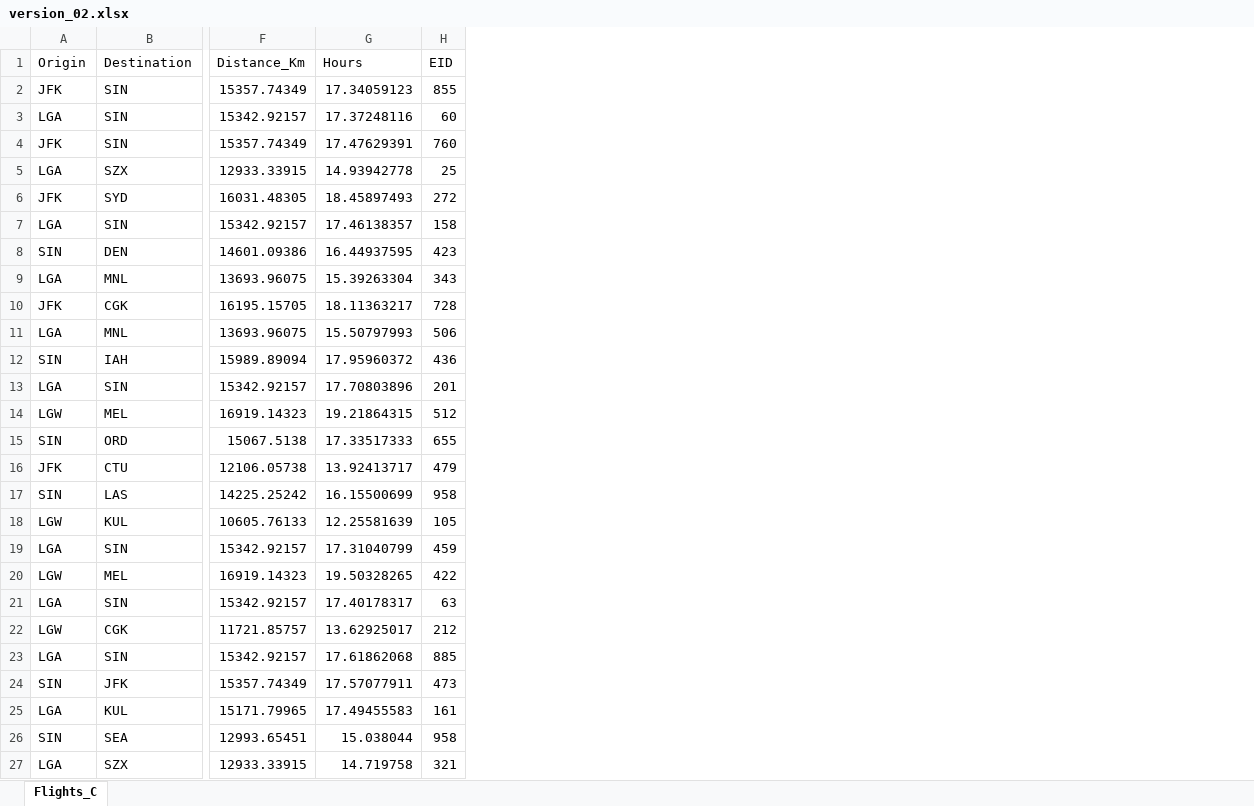
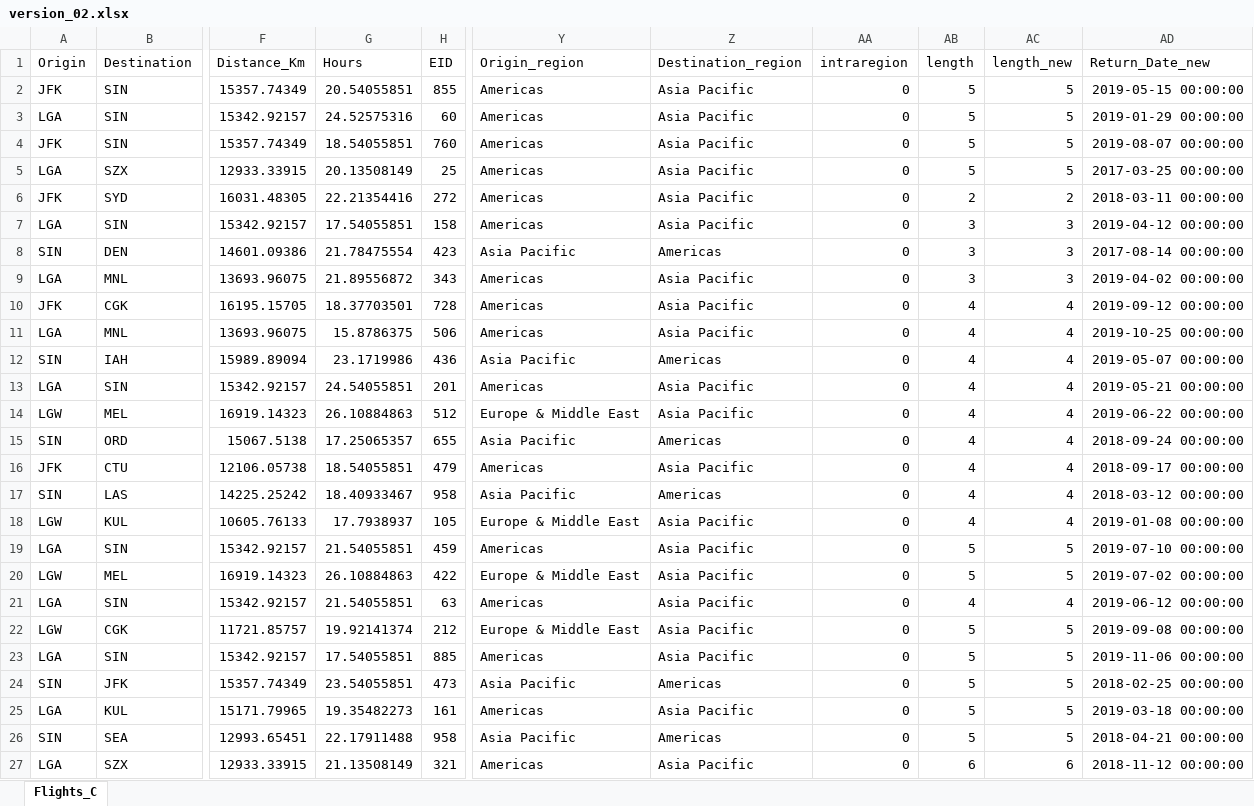
Before and after one commit to nsorensen22/d2i_techava, an Excel workbook: data/version_02.xlsx, sheet Flights_C, drawn as a sheet; only a part is shown, gaps mark what is left out; values as stored, in another font and other column widths than the file's, no borders; the diff covers the shown part only; the diff names each change by its address in the sheet, - before the commit and + after, or states it on an @@ line.

```diff
--- a/data/version_02.xlsx (sheet Flights_C)
+++ b/data/version_02.xlsx (sheet Flights_C)
+column Y (Origin_region), rows 2-27: Americas | Americas | Americas | Americas | Americas | Americas | Asia Pacific | Americas | Americas | Americas | Asia Pacific | Americas | Europe & Middle East | Asia Pacific | Americas | Asia Pacific | Europe & Middle East | Americas | Europe & Middle East | Americas | Europe & Middle East | Americas | Asia Pacific | Americas | Asia Pacific | Americas
+column Z (Destination_region), rows 2-27: Asia Pacific | Asia Pacific | Asia Pacific | Asia Pacific | Asia Pacific | Asia Pacific | Americas | Asia Pacific | Asia Pacific | Asia Pacific | Americas | Asia Pacific | Asia Pacific | Americas | Asia Pacific | Americas | Asia Pacific | Asia Pacific | Asia Pacific | Asia Pacific | Asia Pacific | Asia Pacific | Americas | Asia Pacific | Americas | Asia Pacific
+column AA (intraregion), rows 2-27: all 0
+column AB (length), rows 2-27: 5 | 5 | 5 | 5 | 2 | 3 | 3 | 3 | 4 | 4 | 4 | 4 | 4 | 4 | 4 | 4 | 4 | 5 | 5 | 4 | 5 | 5 | 5 | 5 | 5 | 6
+column AC (length_new), rows 2-27: 5 | 5 | 5 | 5 | 2 | 3 | 3 | 3 | 4 | 4 | 4 | 4 | 4 | 4 | 4 | 4 | 4 | 5 | 5 | 4 | 5 | 5 | 5 | 5 | 5 | 6
+column AD (Return_Date_new), rows 2-27: 2019-05-15 00:00:00 | 2019-01-29 00:00:00 | 2019-08-07 00:00:00 | 2017-03-25 00:00:00 | 2018-03-11 00:00:00 | 2019-04-12 00:00:00 | 2017-08-14 00:00:00 | 2019-04-02 00:00:00 | 2019-09-12 00:00:00 | 2019-10-25 00:00:00 | 2019-05-07 00:00:00 | 2019-05-21 00:00:00 | 2019-06-22 00:00:00 | 2018-09-24 00:00:00 | 2018-09-17 00:00:00 | 2018-03-12 00:00:00 | 2019-01-08 00:00:00 | 2019-07-10 00:00:00 | 2019-07-02 00:00:00 | 2019-06-12 00:00:00 | 2019-09-08 00:00:00 | 2019-11-06 00:00:00 | 2018-02-25 00:00:00 | 2019-03-18 00:00:00 | 2018-04-21 00:00:00 | 2018-11-12 00:00:00
-G2 (Hours): 17.34059123
+G2 (Hours): 20.54055851
-G3 (Hours): 17.37248116
+G3 (Hours): 24.52575316
-G4 (Hours): 17.47629391
+G4 (Hours): 18.54055851
-G5 (Hours): 14.93942778
+G5 (Hours): 20.13508149
-G6 (Hours): 18.45897493
+G6 (Hours): 22.21354416
-G7 (Hours): 17.46138357
+G7 (Hours): 17.54055851
-G8 (Hours): 16.44937595
+G8 (Hours): 21.78475554
-G9 (Hours): 15.39263304
+G9 (Hours): 21.89556872
-G10 (Hours): 18.11363217
+G10 (Hours): 18.37703501
-G11 (Hours): 15.50797993
+G11 (Hours): 15.8786375
-G12 (Hours): 17.95960372
+G12 (Hours): 23.1719986
-G13 (Hours): 17.70803896
+G13 (Hours): 24.54055851
-G14 (Hours): 19.21864315
+G14 (Hours): 26.10884863
-G15 (Hours): 17.33517333
+G15 (Hours): 17.25065357
-G16 (Hours): 13.92413717
+G16 (Hours): 18.54055851
-G17 (Hours): 16.15500699
+G17 (Hours): 18.40933467
-G18 (Hours): 12.25581639
+G18 (Hours): 17.7938937
-G19 (Hours): 17.31040799
+G19 (Hours): 21.54055851
-G20 (Hours): 19.50328265
+G20 (Hours): 26.10884863
-G21 (Hours): 17.40178317
+G21 (Hours): 21.54055851
-G22 (Hours): 13.62925017
+G22 (Hours): 19.92141374
-G23 (Hours): 17.61862068
+G23 (Hours): 17.54055851
-G24 (Hours): 17.57077911
+G24 (Hours): 23.54055851
-G25 (Hours): 17.49455583
+G25 (Hours): 19.35482273
-G26 (Hours): 15.038044
+G26 (Hours): 22.17911488
-G27 (Hours): 14.719758
+G27 (Hours): 21.13508149
```
Also changed, not shown: 1018 edited cells elsewhere in this sheet, data/version_03.xlsx, 1 other file.
